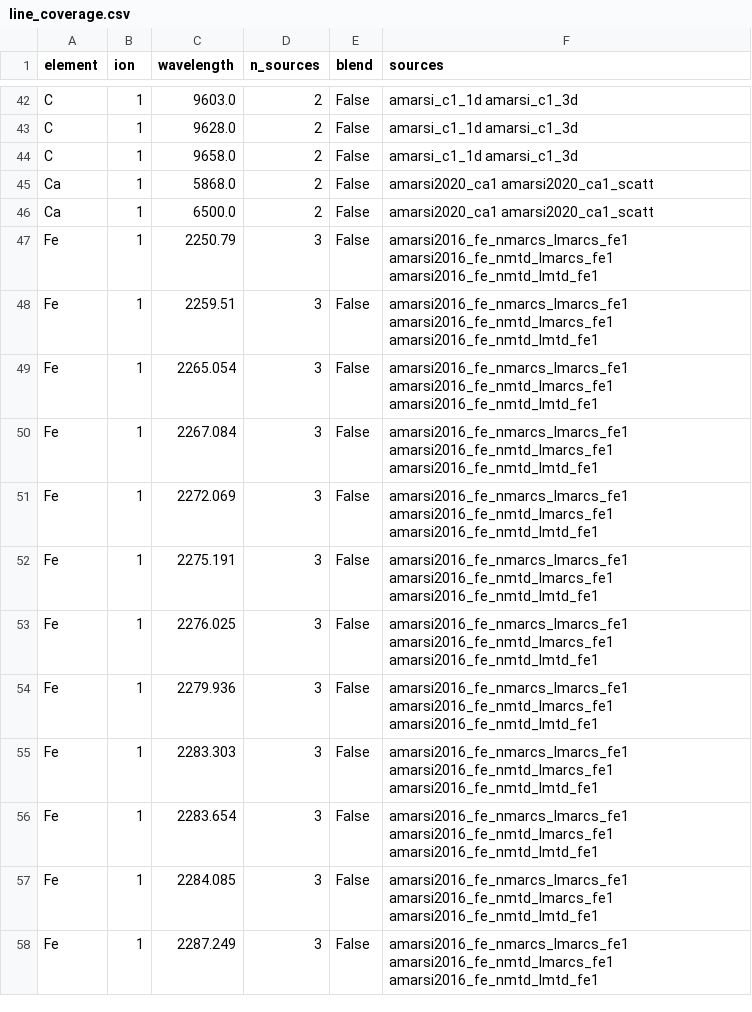
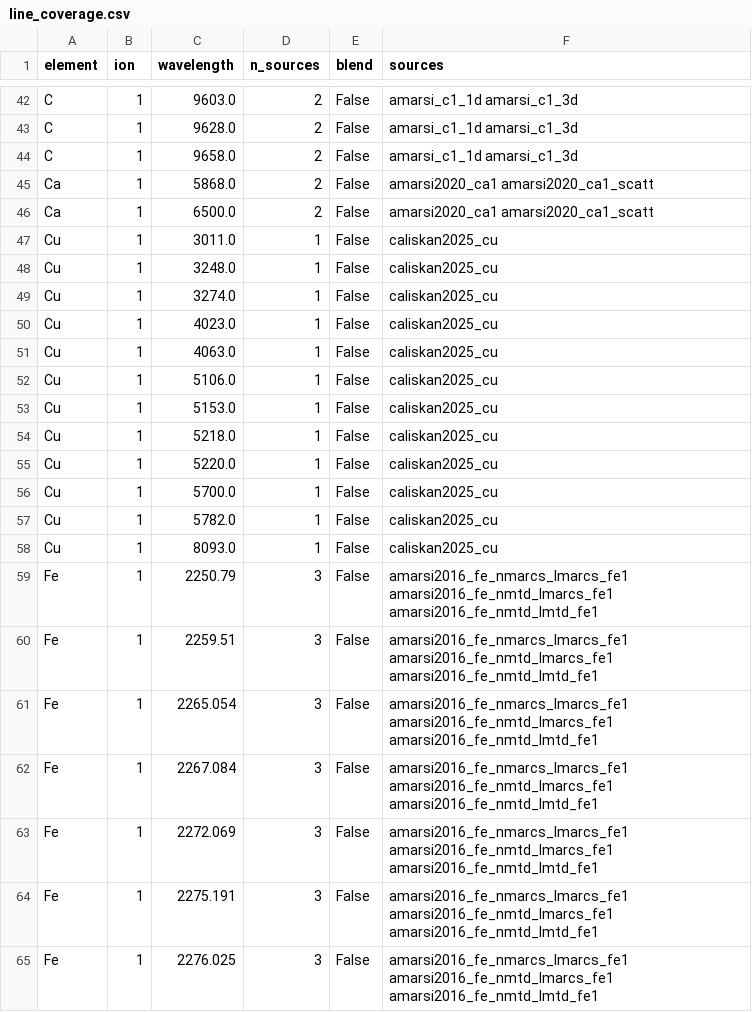
Before and after one commit to hreggiani/interpolador, a CSV file: docs/line_coverage.csv, drawn as a sheet; only a part is shown, gaps mark what is left out; the shorter side is filled out with more unchanged rows.

```diff
--- a/docs/line_coverage.csv
+++ b/docs/line_coverage.csv
@@ -46,2 +46,14 @@ Ca,1,5868.0,2,False,amarsi2020_ca1 amarsi2020_ca1_scatt
 Ca,1,6500.0,2,False,amarsi2020_ca1 amarsi2020_ca1_scatt
+Cu,1,3011.0,1,False,caliskan2025_cu
+Cu,1,3248.0,1,False,caliskan2025_cu
+Cu,1,3274.0,1,False,caliskan2025_cu
+Cu,1,4023.0,1,False,caliskan2025_cu
+Cu,1,4063.0,1,False,caliskan2025_cu
+Cu,1,5106.0,1,False,caliskan2025_cu
+Cu,1,5153.0,1,False,caliskan2025_cu
+Cu,1,5218.0,1,False,caliskan2025_cu
+Cu,1,5220.0,1,False,caliskan2025_cu
+Cu,1,5700.0,1,False,caliskan2025_cu
+Cu,1,5782.0,1,False,caliskan2025_cu
+Cu,1,8093.0,1,False,caliskan2025_cu
 Fe,1,2250.79,3,False,amarsi2016_fe_nmarcs_lmarcs_fe1 amarsi2016_fe_nmtd_lmarcs_fe1 amarsi2016_fe_nmtd_lmtd_fe1
```
Also changed, not shown: 9 other files.
